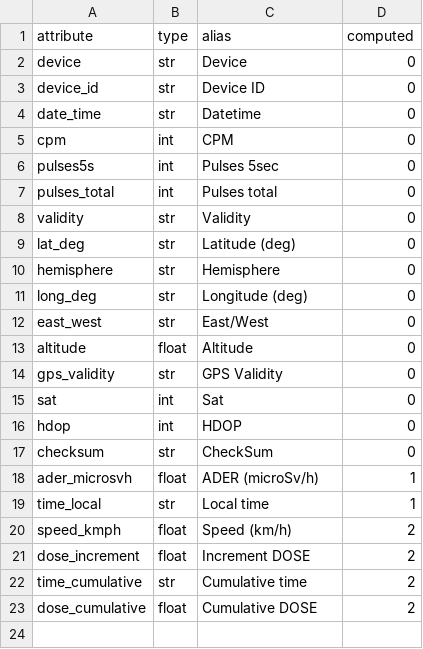
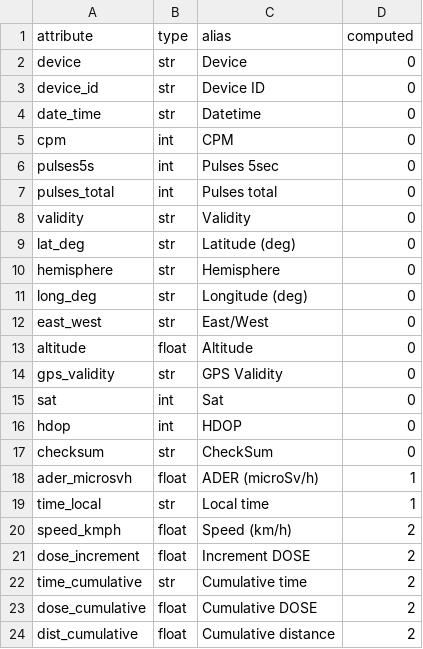
Before and after one commit to jose-d/radiation-toolbox-reader, a CSV file: reader/safecast.csv, drawn as a sheet.

```diff
--- a/reader/safecast.csv
+++ b/reader/safecast.csv
@@ -23 +23,2 @@ time_cumulative;str;Cumulative time;2
 dose_cumulative;float;Cumulative DOSE;2
+dist_cumulative;float;Cumulative distance;2
```
Also changed, not shown: 8 other files.
